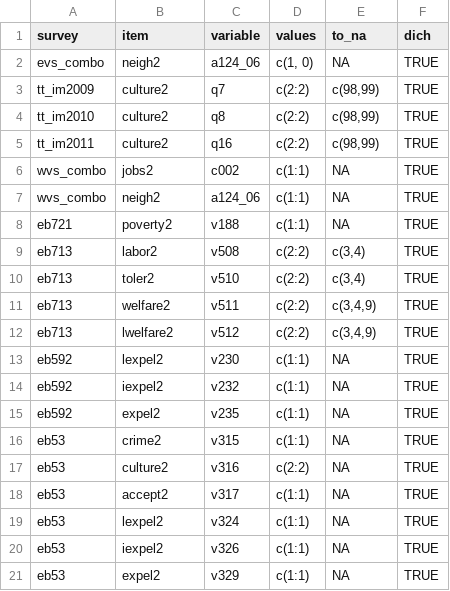
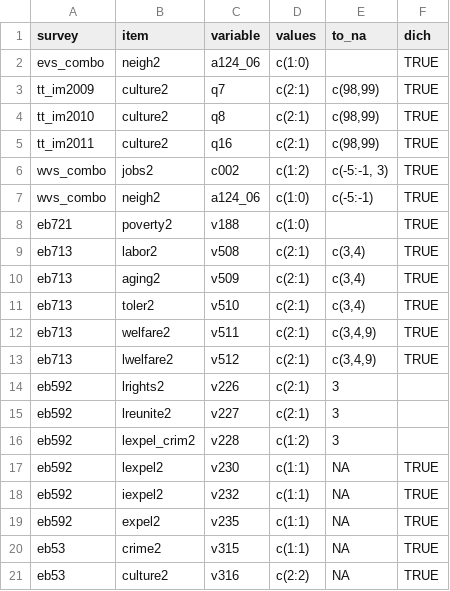
Before and after one commit to fsolt/dcpo_immigration, a CSV file: data-raw/surveys_immigration.csv, drawn as a sheet; only a part is shown; the shorter side is filled out with more unchanged rows.

Commit message:
update

```diff
--- a/data-raw/surveys_immigration.csv
+++ b/data-raw/surveys_immigration.csv
@@ -1,13 +1,17 @@
 survey,item,variable,values,to_na,dich
-evs_combo,neigh2,a124_06,"c(1, 0)",NA,TRUE
-tt_im2009,culture2,q7,c(2:2),"c(98,99)",TRUE
-tt_im2010,culture2,q8,c(2:2),"c(98,99)",TRUE
-tt_im2011,culture2,q16,c(2:2),"c(98,99)",TRUE
-wvs_combo,jobs2,c002,c(1:1),NA,TRUE
-wvs_combo,neigh2,a124_06,c(1:1),NA,TRUE
-eb721,poverty2,v188,c(1:1),NA,TRUE
-eb713,labor2,v508,c(2:2),"c(3,4)",TRUE
-eb713,toler2,v510,c(2:2),"c(3,4)",TRUE
-eb713,welfare2,v511,c(2:2),"c(3,4,9)",TRUE
-eb713,lwelfare2,v512,c(2:2),"c(3,4,9)",TRUE
+evs_combo,neigh2,a124_06,c(1:0),,TRUE
+tt_im2009,culture2,q7,c(2:1),"c(98,99)",TRUE
+tt_im2010,culture2,q8,c(2:1),"c(98,99)",TRUE
+tt_im2011,culture2,q16,c(2:1),"c(98,99)",TRUE
+wvs_combo,jobs2,c002,c(1:2),"c(-5:-1, 3)",TRUE
+wvs_combo,neigh2,a124_06,c(1:0),c(-5:-1),TRUE
+eb721,poverty2,v188,c(1:0),,TRUE
+eb713,labor2,v508,c(2:1),"c(3,4)",TRUE
+eb713,aging2,v509,c(2:1),"c(3,4)",TRUE
+eb713,toler2,v510,c(2:1),"c(3,4)",TRUE
+eb713,welfare2,v511,c(2:1),"c(3,4,9)",TRUE
+eb713,lwelfare2,v512,c(2:1),"c(3,4,9)",TRUE
+eb592,lrights2,v226,c(2:1),3,
+eb592,lreunite2,v227,c(2:1),3,
+eb592,lexpel_crim2,v228,c(1:2),3,
 eb592,lexpel2,v230,c(1:1),NA,TRUE
```
